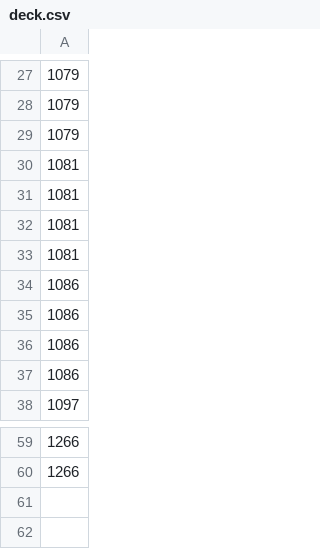
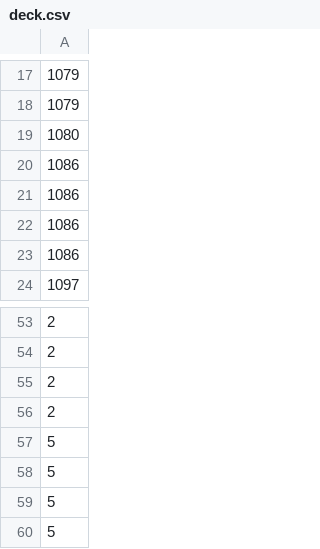
Before and after one commit to aleffita/pokemon-tcg, a CSV file: agent/deck.csv, drawn as a sheet; only a part is shown, gaps mark what is left out; the diff covers the shown part only.

```diff
--- a/agent/deck.csv
+++ b/agent/deck.csv
@@ -28,7 +18,3 @@
 1079
-1079
-1081
-1081
-1081
-1081
+1080
 1086
@@ -59,2 +53,8 @@
-1266
-1266
+2
+2
+2
+2
+5
+5
+5
+5
```
Also changed, not shown: 10 added rows, 12 removed rows and 27 edited cells elsewhere in this file, 2 other files.
